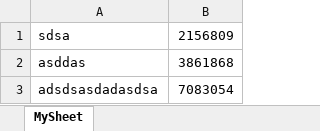
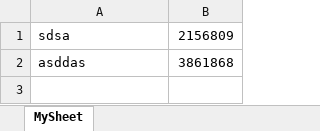
Before and after one commit to FilipMacek7/EvidenceKnih, an Excel workbook: ConsoleApp1/excel.xlsx, sheet MySheet, drawn as a sheet; values as stored, in another font and other column widths than the file's, no borders; the diff names each change by its address in the sheet, - before the commit and + after, or states it on an @@ line.

```diff
--- a/ConsoleApp1/excel.xlsx (sheet MySheet)
+++ b/ConsoleApp1/excel.xlsx (sheet MySheet)
-row 3: adsdsasdadasdsa | 7083054
```
Also changed, not shown: 2 other files.
